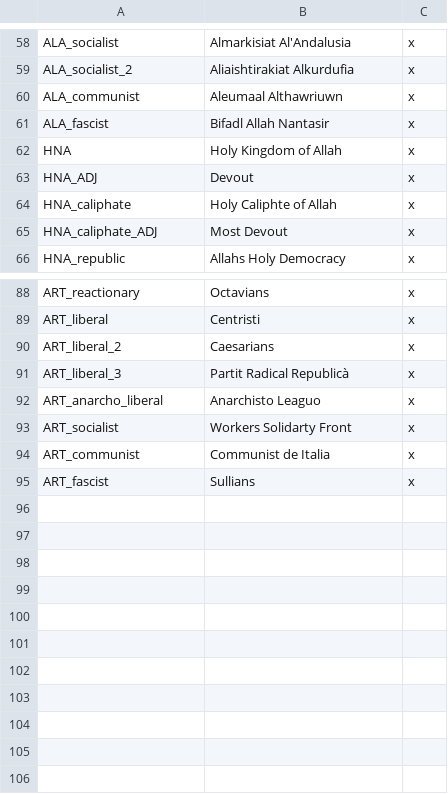
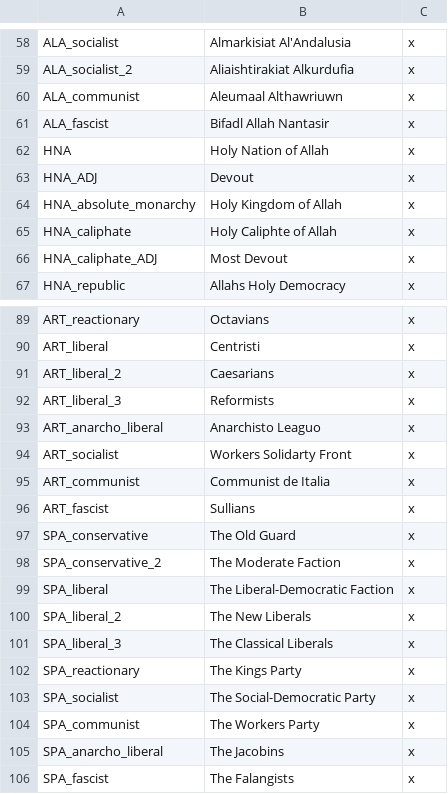
Before and after one commit to Rainbow-Goat/Fall-of-Genghis, a CSV file: RainbowMod/localisation/1_Iberia_tags.csv, drawn as a sheet; only a part is shown, gaps mark what is left out.

Commit message:
Fixed Localisation
Gave Spain and Angevin Empire party names, changed the localization of some Angevin decisions and created localization for the Irish Struggles event chain.

```diff
--- a/RainbowMod/localisation/1_Iberia_tags.csv
+++ b/RainbowMod/localisation/1_Iberia_tags.csv
@@ -61,4 +61,5 @@ ALA_communist;Aleumaal Althawriuwn;x;
 ALA_fascist;Bifadl Allah Nantasir;x;
-HNA;Holy Kingdom of Allah;x;
+HNA;Holy Nation of Allah;x;
 HNA_ADJ;Devout;x;
+HNA_absolute_monarchy;Holy Kingdom of Allah;x;
 HNA_caliphate;Holy Caliphte of Allah;x;
@@ -90,3 +91,3 @@ ART_liberal;Centristi;x;
 ART_liberal_2;Caesarians;x;
-ART_liberal_3;Partit Radical Republicà;x;
+ART_liberal_3;Reformists;x;
 ART_anarcho_liberal;Anarchisto Leaguo;x;
@@ -95 +96,11 @@ ART_communist;Communist de Italia;x;
 ART_fascist;Sullians;x;
+SPA_conservative;The Old Guard;x;
+SPA_conservative_2;The Moderate Faction;x;
+SPA_liberal;The Liberal-Democratic Faction;x;
+SPA_liberal_2;The New Liberals;x;
+SPA_liberal_3;The Classical Liberals;x;
+SPA_reactionary;The Kings Party;x;
+SPA_socialist;The Social-Democratic Party;x;
+SPA_communist;The Workers Party;x;
+SPA_anarcho_liberal;The Jacobins;x;
+SPA_fascist;The Falangists;x;
```
Also changed, not shown: RainbowMod/localisation/1_England_tags.csv, RainbowMod/localisation/2_Angevin_flavor.csv, 9 other files.
